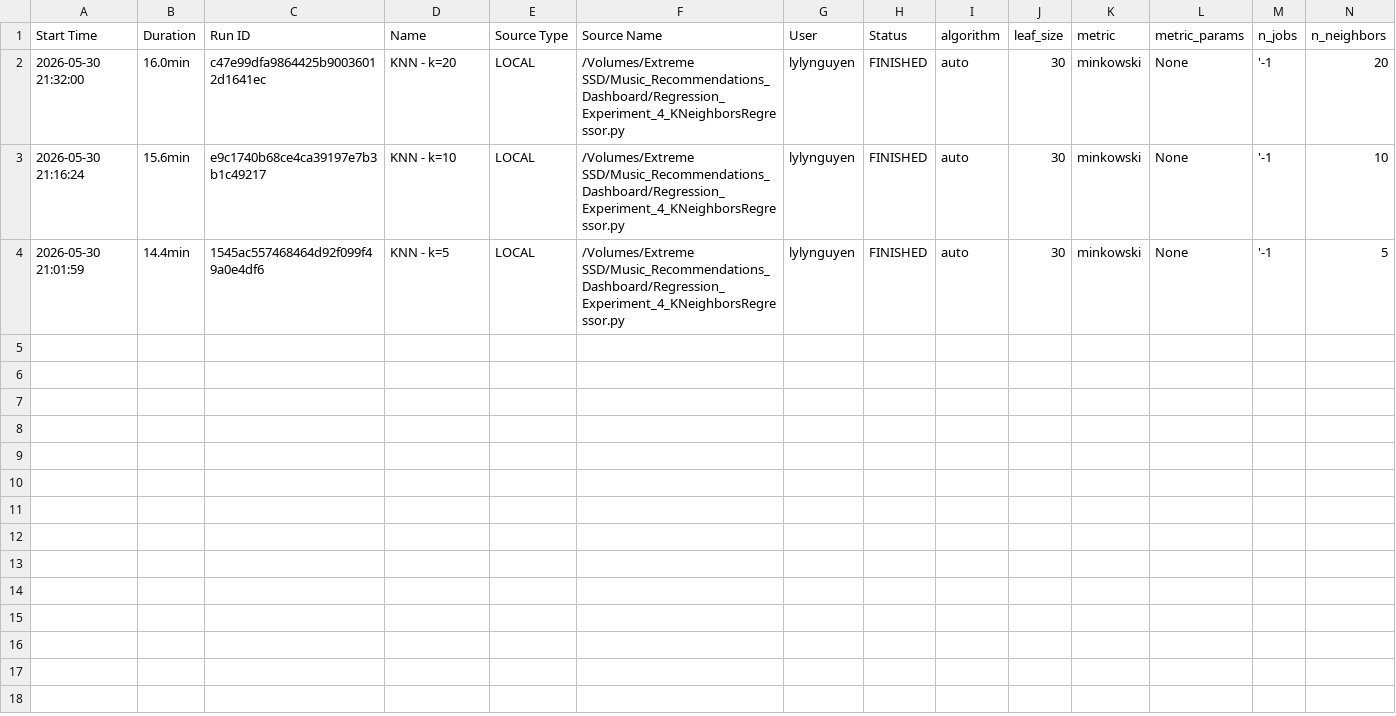
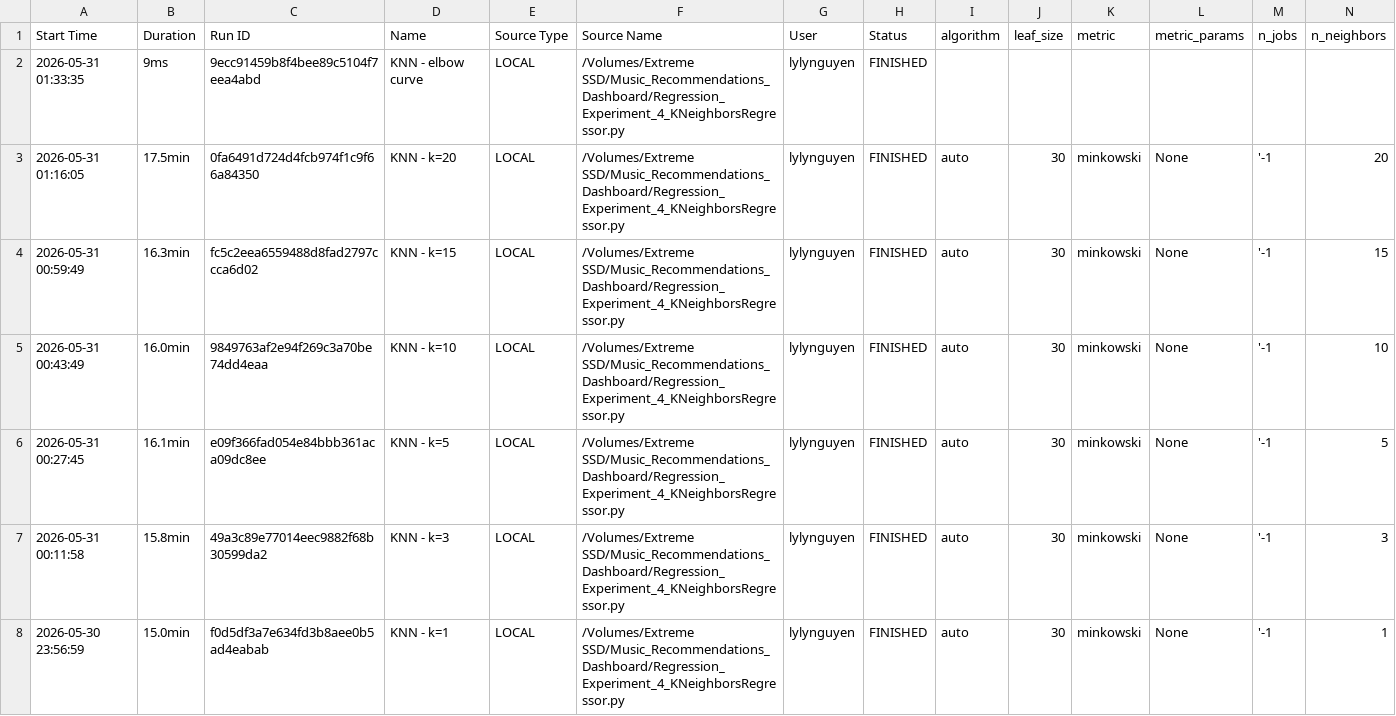
Before and after one commit to NastyaGolovina/Music_Recommendations, a CSV file: runs/Spotify_Streams_KNeighborsRegressor_runs.csv, drawn as a sheet; only a part is shown; addresses are those after the commit; rows hold the shown columns only; the diff names each change by its address in the sheet, - before the commit and + after, or states it on an @@ line.

Commit message:
add runs again for knn regressor

```diff
--- a/runs/Spotify_Streams_KNeighborsRegressor_runs.csv
+++ b/runs/Spotify_Streams_KNeighborsRegressor_runs.csv
+row 2: 2026-05-31 01:33:35 | 9ms | 9ecc91459b8f4bee89c5104f7eea4abd | KNN - elbow curve | LOCAL | /Volumes/Extreme SSD/Music_Recommendations_Dashboard/Regression_Experiment_4_KNeighborsRegressor.py | lylynguyen | FINISHED
-A3 (Start Time): 2026-05-30 21:32:00
+A3 (Start Time): 2026-05-31 01:16:05
-B3 (Duration): 16.0min
+B3 (Duration): 17.5min
-C3 (Run ID): c47e99dfa9864425b90036012d1641ec
+C3 (Run ID): 0fa6491d724d4fcb974f1c9f66a84350
+row 4: 2026-05-31 00:59:49 | 16.3min | fc5c2eea6559488d8fad2797ccca6d02 | KNN - k=15 | LOCAL | /Volumes/Extreme SSD/Music_Recommendations_Dashboard/Regression_Experiment_4_KNeighborsRegressor.py | lylynguyen | FINISHED | auto | 30 | minkowski | None | '-1 | 15
-A5 (Start Time): 2026-05-30 21:16:24
+A5 (Start Time): 2026-05-31 00:43:49
-B5 (Duration): 15.6min
+B5 (Duration): 16.0min
-C5 (Run ID): e9c1740b68ce4ca39197e7b3b1c49217
+C5 (Run ID): 9849763af2e94f269c3a70be74dd4eaa
-A6 (Start Time): 2026-05-30 21:01:59
+A6 (Start Time): 2026-05-31 00:27:45
-B6 (Duration): 14.4min
+B6 (Duration): 16.1min
-C6 (Run ID): 1545ac557468464d92f099f49a0e4df6
+C6 (Run ID): e09f366fad054e84bbb361aca09dc8ee
+row 7: 2026-05-31 00:11:58 | 15.8min | 49a3c89e77014eec9882f68b30599da2 | KNN - k=3 | LOCAL | /Volumes/Extreme SSD/Music_Recommendations_Dashboard/Regression_Experiment_4_KNeighborsRegressor.py | lylynguyen | FINISHED | auto | 30 | minkowski | None | '-1 | 3
+row 8: 2026-05-30 23:56:59 | 15.0min | f0d5df3a7e634fd3b8aee0b5ad4eabab | KNN - k=1 | LOCAL | /Volumes/Extreme SSD/Music_Recommendations_Dashboard/Regression_Experiment_4_KNeighborsRegressor.py | lylynguyen | FINISHED | auto | 30 | minkowski | None | '-1 | 1
```
